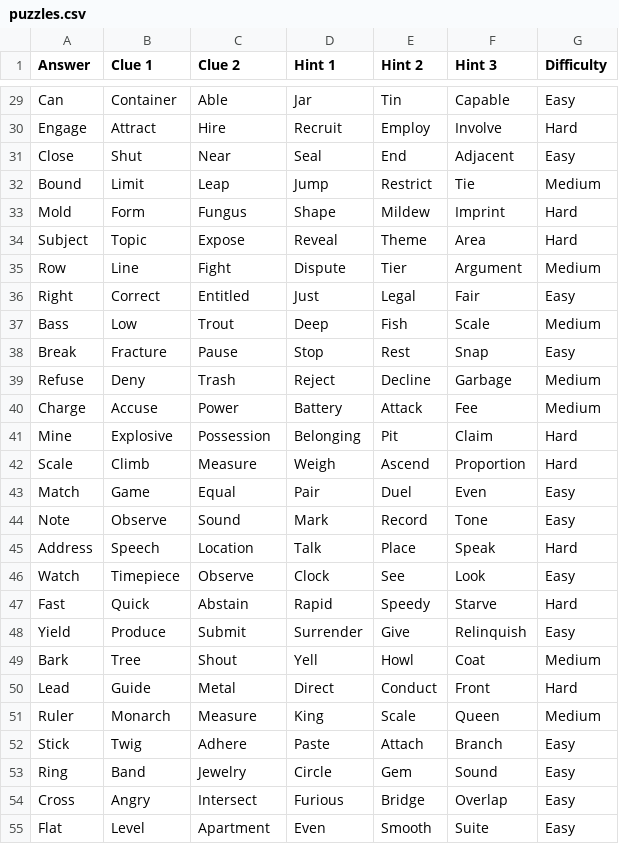
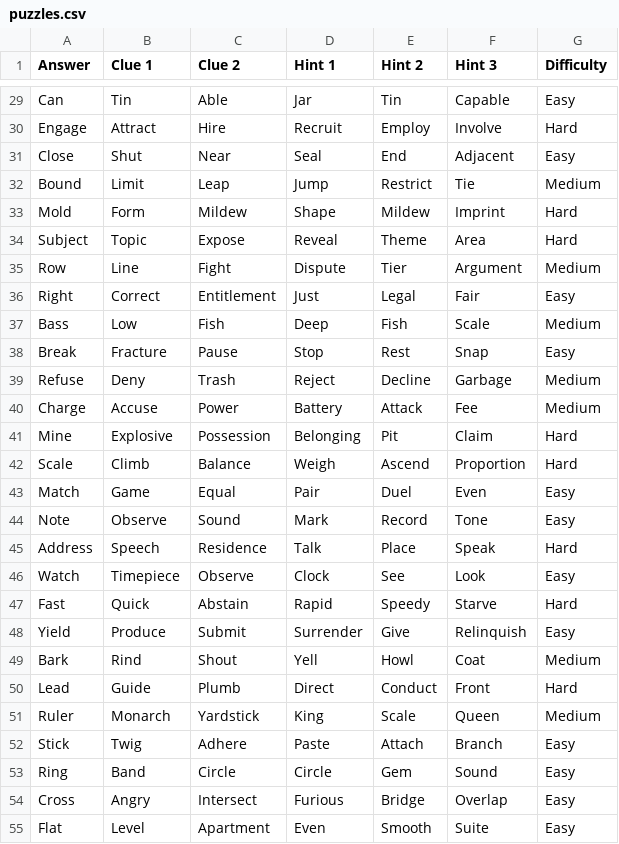
Before and after one commit to Dylan-Demolder/heteronym, a CSV file: backend/puzzles.csv, drawn as a sheet; only a part is shown, gaps mark what is left out; the diff covers the shown part only; the diff names each change by its address in the sheet, - before the commit and + after, or states it on an @@ line.

Commit message:
Fix all 56 puzzles: strict synonym audit - replace hypernyms, part-whole, and related-concept clues with true synonyms

```diff
--- a/backend/puzzles.csv
+++ b/backend/puzzles.csv
-B29 (Clue 1): Container
+B29 (Clue 1): Tin
-C33 (Clue 2): Fungus
+C33 (Clue 2): Mildew
-C36 (Clue 2): Entitled
+C36 (Clue 2): Entitlement
-C37 (Clue 2): Trout
+C37 (Clue 2): Fish
-C42 (Clue 2): Measure
+C42 (Clue 2): Balance
-C45 (Clue 2): Location
+C45 (Clue 2): Residence
-B49 (Clue 1): Tree
+B49 (Clue 1): Rind
-C50 (Clue 2): Metal
+C50 (Clue 2): Plumb
-C51 (Clue 2): Measure
+C51 (Clue 2): Yardstick
-C53 (Clue 2): Jewelry
+C53 (Clue 2): Circle
```
Also changed, not shown: 59 edited cells elsewhere in this file, 2 other files.
